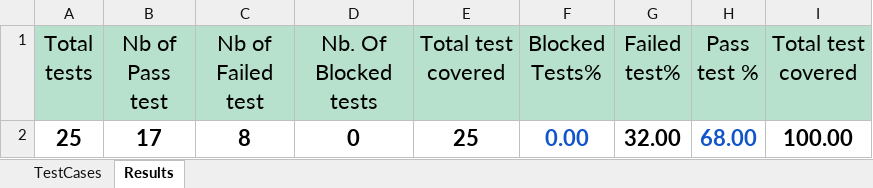
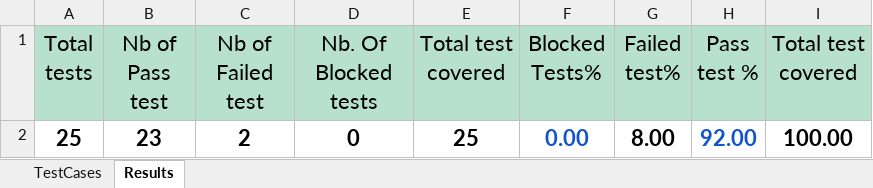
Before and after one commit to Bianca11223/Proiect-individual-Bianca, an Excel workbook: Test_execution/Proiect.xlsx, sheet Results, drawn as a sheet; values as stored, in another font and other column widths than the file's, no borders; conditional formats not drawn; the diff names each change by its address in the sheet, - before the commit and + after, or states it on an @@ line.

```diff
--- a/Test_execution/Proiect.xlsx (sheet Results)
+++ b/Test_execution/Proiect.xlsx (sheet Results)
-B2 (Nb of Pass test): 17
+B2 (Nb of Pass test): 23
-C2 (Nb of Failed test): 8
+C2 (Nb of Failed test): 2
-G2 (Failed test%): 32.00
+G2 (Failed test%): 8.00
-H2 (Pass test %): 68.00
+H2 (Pass test %): 92.00
```
Also changed, not shown: sheet TestCases.
